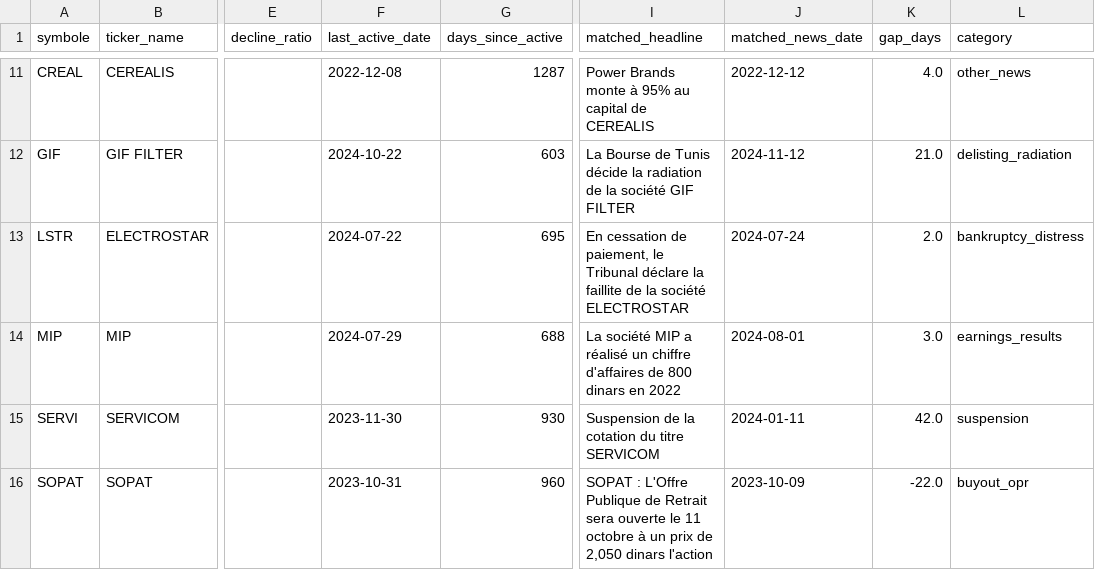
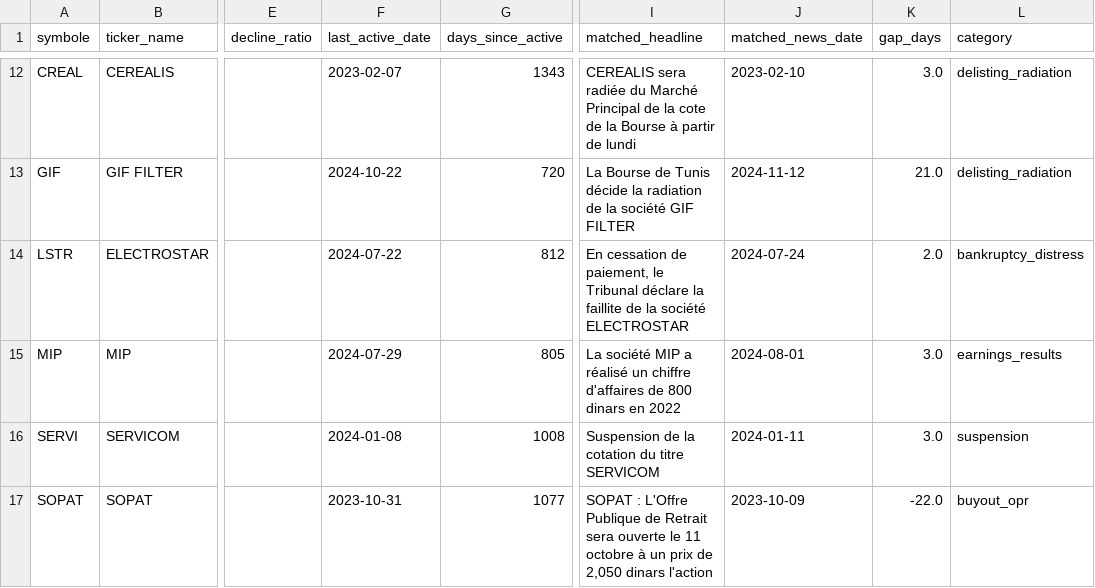
Before and after one commit to RayenSebei/bvmt-market-surveillance, a CSV file: bvmt_data/decay_classified.csv, drawn as a sheet; only a part is shown, gaps mark what is left out; addresses are those after the commit; the diff covers the shown part only; the diff names each change by its address in the sheet, - before the commit and + after, or states it on an @@ line.

Commit message:
data: regenerate screening outputs and evaluation

```diff
--- a/bvmt_data/decay_classified.csv
+++ b/bvmt_data/decay_classified.csv
-F12 (last_active_date): 2022-12-08
+F12 (last_active_date): 2023-02-07
-G12 (days_since_active): 1287
+G12 (days_since_active): 1343
-I12 (matched_headline): Power Brands monte à 95% au capital de CEREALIS
+I12 (matched_headline): CEREALIS sera radiée du Marché Principal de la cote de la Bourse à partir de lundi
-J12 (matched_news_date): 2022-12-12
+J12 (matched_news_date): 2023-02-10
-K12 (gap_days): 4.0
+K12 (gap_days): 3.0
-L12 (category): other_news
+L12 (category): delisting_radiation
-G13 (days_since_active): 603
+G13 (days_since_active): 720
-G14 (days_since_active): 695
+G14 (days_since_active): 812
-G15 (days_since_active): 688
+G15 (days_since_active): 805
-F16 (last_active_date): 2023-11-30
+F16 (last_active_date): 2024-01-08
-G16 (days_since_active): 930
+G16 (days_since_active): 1008
-K16 (gap_days): 42.0
+K16 (gap_days): 3.0
-G17 (days_since_active): 960
+G17 (days_since_active): 1077
```
Also changed, not shown: 5 added rows, 4 removed rows and 23 edited cells elsewhere in this file, bvmt_data/anomaly_data_quality.csv, bvmt_data/watchlist.csv, 17 other files.
